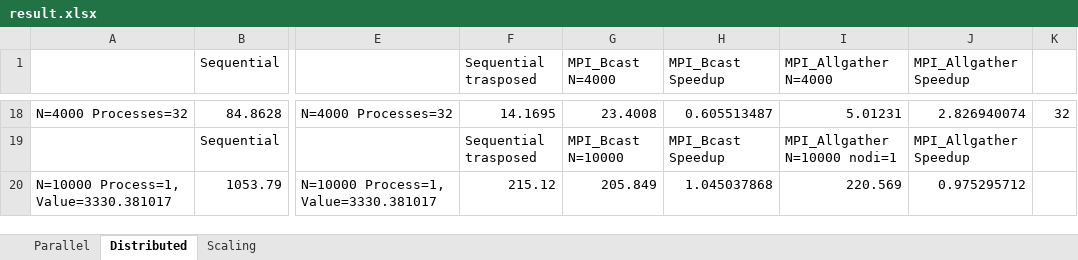
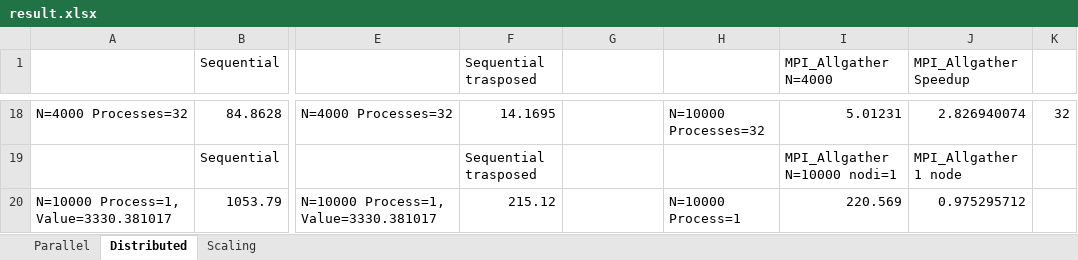
Before and after one commit to Benocci/SPM, an Excel workbook: ExamProject/result.xlsx, sheet Distributed, drawn as a sheet; only a part is shown, gaps mark what is left out; values as stored, in another font and other column widths than the file's, no borders; charts and pictures not drawn; the diff covers the shown part only; the diff names each change by its address in the sheet, - before the commit and + after, or states it on an @@ line.

```diff
--- a/ExamProject/result.xlsx (sheet Distributed)
+++ b/ExamProject/result.xlsx (sheet Distributed)
-G1: MPI_Bcast N=4000
+G1: (empty)
-H1: MPI_Bcast Speedup
+H1: (empty)
-G18: 23.4008
+G18: (empty)
-H18: 0.605513487
+H18: N=10000 Processes=32
-G19: MPI_Bcast N=10000
+G19: (empty)
-H19: MPI_Bcast Speedup
+H19: (empty)
-J19 (MPI_Allgather Speedup): MPI_Allgather Speedup
+J19 (MPI_Allgather Speedup): MPI_Allgather 1 node
-G20: 205.849
+G20: (empty)
-H20: 1.045037868
+H20: N=10000 Process=1
```
Also changed, not shown: other rows of this sheet, sheet Scaling, formulas that keep their value, charts or pictures, 4 other files.
